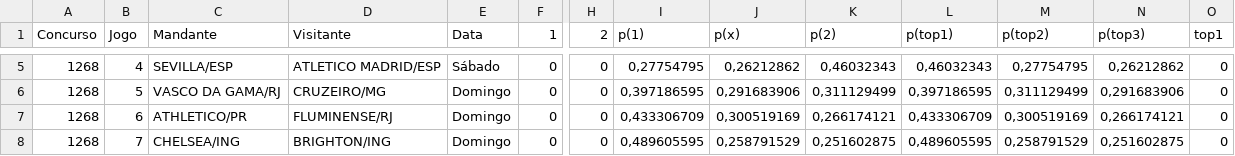
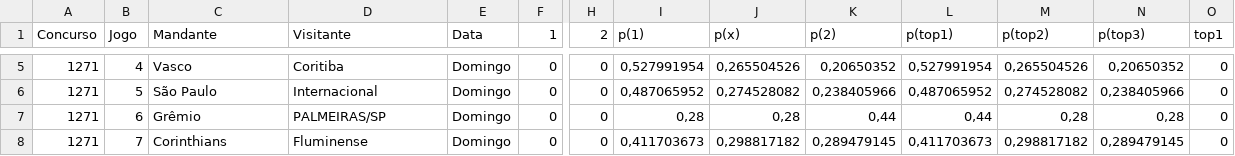
Before and after one commit to marcosvilhena87/loteca-10s-0d-4t-10-6-6, a CSV file: data/proximo_concurso.csv, drawn as a sheet; only a part is shown, gaps mark what is left out; the diff covers the shown part only; the diff names each change by its address in the sheet, - before the commit and + after, or states it on an @@ line.

```diff
--- a/data/proximo_concurso.csv
+++ b/data/proximo_concurso.csv
-A5:A8 (Concurso): 1268
+A5:A8 (Concurso): 1271
-C5 (Mandante): SEVILLA/ESP
+C5 (Mandante): Vasco
-D5 (Visitante): ATLETICO MADRID/ESP
+D5 (Visitante): Coritiba
-E5 (Data): Sábado
+E5 (Data): Domingo
-I5 (p(1)): 0,27754795
+I5 (p(1)): 0,527991954
-J5 (p(x)): 0,26212862
+J5 (p(x)): 0,265504526
-K5 (p(2)): 0,46032343
+K5 (p(2)): 0,20650352
-L5 (p(top1)): 0,46032343
+L5 (p(top1)): 0,527991954
-M5 (p(top2)): 0,27754795
+M5 (p(top2)): 0,265504526
-N5 (p(top3)): 0,26212862
+N5 (p(top3)): 0,20650352
-C6 (Mandante): VASCO DA GAMA/RJ
+C6 (Mandante): São Paulo
-D6 (Visitante): CRUZEIRO/MG
+D6 (Visitante): Internacional
-I6 (p(1)): 0,397186595
+I6 (p(1)): 0,487065952
-J6 (p(x)): 0,291683906
+J6 (p(x)): 0,274528082
-K6 (p(2)): 0,311129499
+K6 (p(2)): 0,238405966
-L6 (p(top1)): 0,397186595
+L6 (p(top1)): 0,487065952
-M6 (p(top2)): 0,311129499
+M6 (p(top2)): 0,274528082
-N6 (p(top3)): 0,291683906
+N6 (p(top3)): 0,238405966
-C7 (Mandante): ATHLETICO/PR
+C7 (Mandante): Grêmio
-D7 (Visitante): FLUMINENSE/RJ
+D7 (Visitante): PALMEIRAS/SP
-I7 (p(1)): 0,433306709
+I7 (p(1)): 0,28
-J7 (p(x)): 0,300519169
+J7 (p(x)): 0,28
-K7 (p(2)): 0,266174121
+K7 (p(2)): 0,44
-L7 (p(top1)): 0,433306709
+L7 (p(top1)): 0,44
-M7 (p(top2)): 0,300519169
+M7 (p(top2)): 0,28
-N7 (p(top3)): 0,266174121
+N7 (p(top3)): 0,28
-C8 (Mandante): CHELSEA/ING
+C8 (Mandante): Corinthians
-D8 (Visitante): BRIGHTON/ING
+D8 (Visitante): Fluminense
-I8 (p(1)): 0,489605595
+I8 (p(1)): 0,411703673
-J8 (p(x)): 0,258791529
+J8 (p(x)): 0,298817182
-K8 (p(2)): 0,251602875
+K8 (p(2)): 0,289479145
-L8 (p(top1)): 0,489605595
+L8 (p(top1)): 0,411703673
-M8 (p(top2)): 0,258791529
+M8 (p(top2)): 0,298817182
-N8 (p(top3)): 0,251602875
+N8 (p(top3)): 0,289479145
```
Also changed, not shown: 93 edited cells elsewhere in this file.
